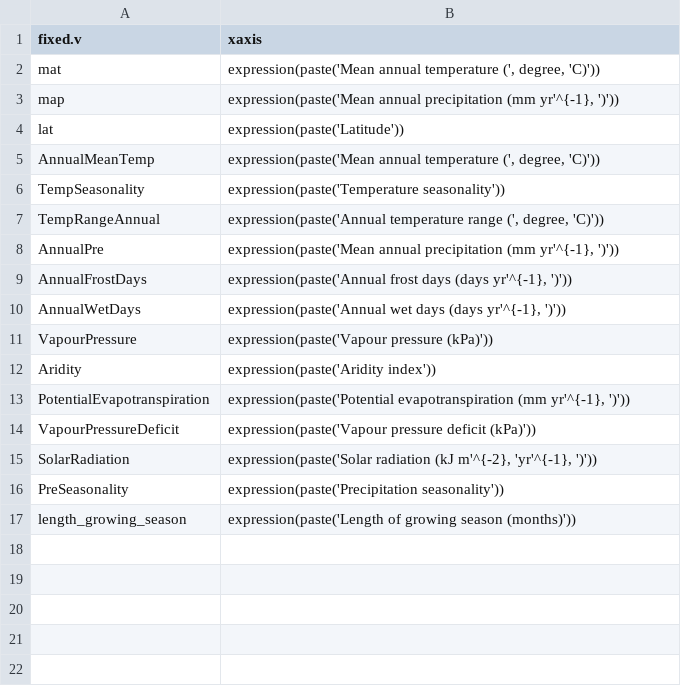
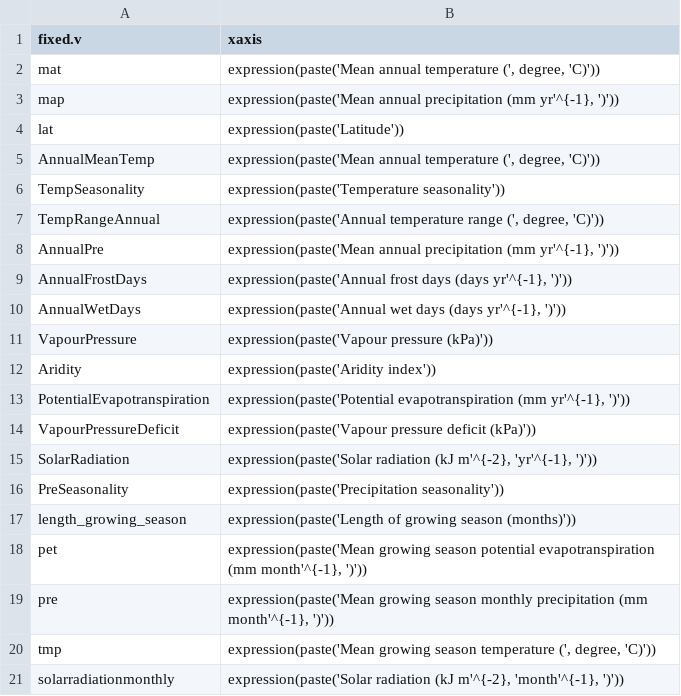
Before and after one commit to forc-db/Global_Productivity, a CSV file: raw.data/fixedv_data.csv, drawn as a sheet.

Commit message:
Update fixedv_data.csv

```diff
--- a/raw.data/fixedv_data.csv
+++ b/raw.data/fixedv_data.csv
@@ -17 +17,5 @@ PreSeasonality,expression(paste('Precipitation seasonality'))
 length_growing_season,expression(paste('Length of growing season (months)'))
+pet,"expression(paste('Mean growing season potential evapotranspiration (mm month'^{-1}, ')'))"
+pre,"expression(paste('Mean growing season monthly precipitation (mm month'^{-1}, ')'))"
+tmp,"expression(paste('Mean growing season temperature (', degree, 'C)'))"
+solarradiationmonthly,"expression(paste('Solar radiation (kJ m'^{-2}, 'month'^{-1}, ')'))"
```
